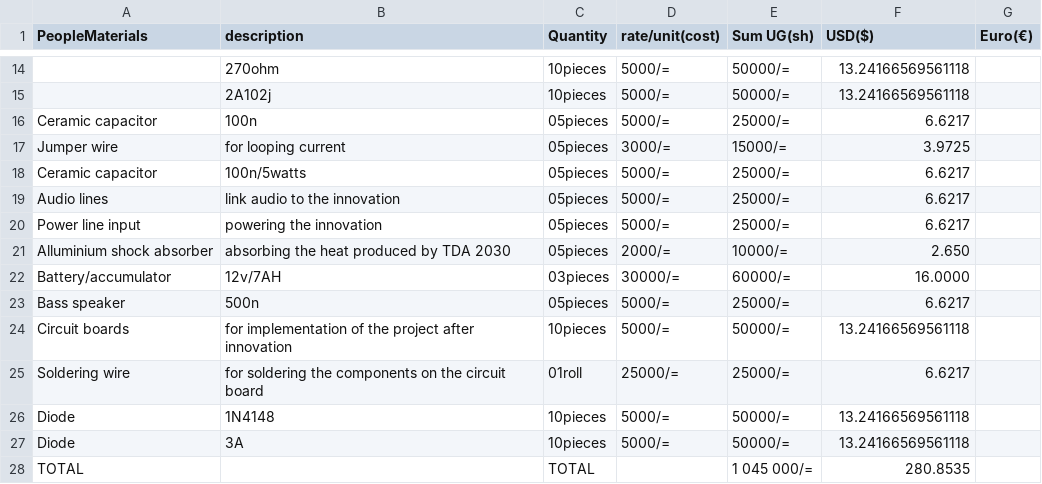
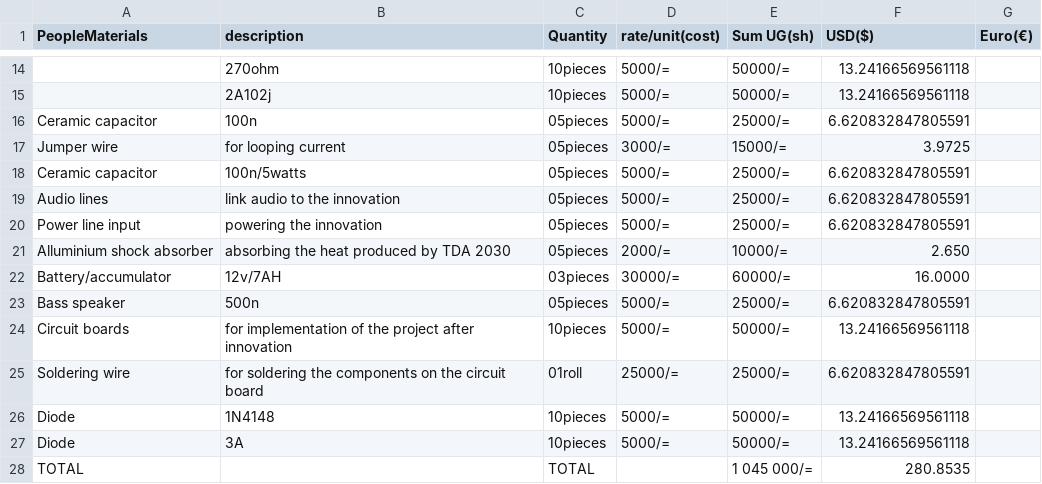
Before and after one commit to chardso/Building-a-DIY-audio-ultra-bass-amplifier, a CSV file: Material-details.csv, drawn as a sheet; only a part is shown, gaps mark what is left out; the diff names each change by its address in the sheet, - before the commit and + after, or states it on an @@ line.

Commit message:
Update Material-details.csv

```diff
--- a/Material-details.csv
+++ b/Material-details.csv
-F16 (USD($)): 6.6217
+F16 (USD($)): 6.620832847805591
-F18:F20 (USD($)): 6.6217
+F18:F20 (USD($)): 6.620832847805591
-F23 (USD($)): 6.6217
+F23 (USD($)): 6.620832847805591
-F25 (USD($)): 6.6217
+F25 (USD($)): 6.620832847805591
```
